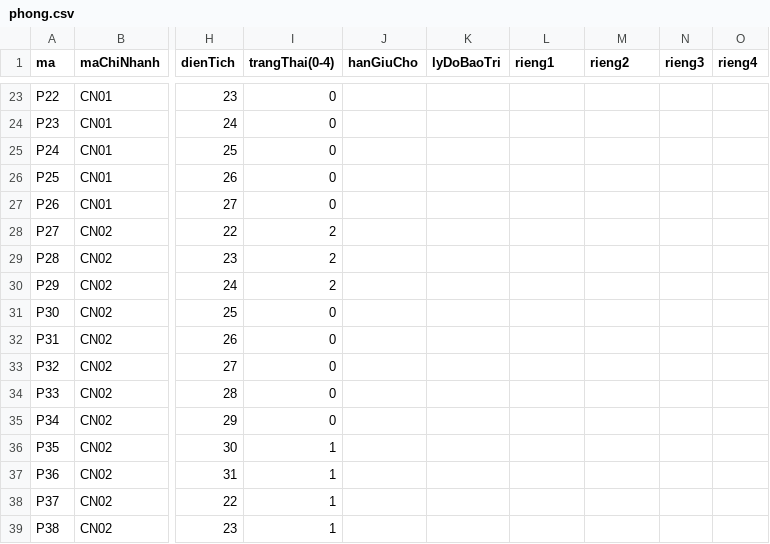
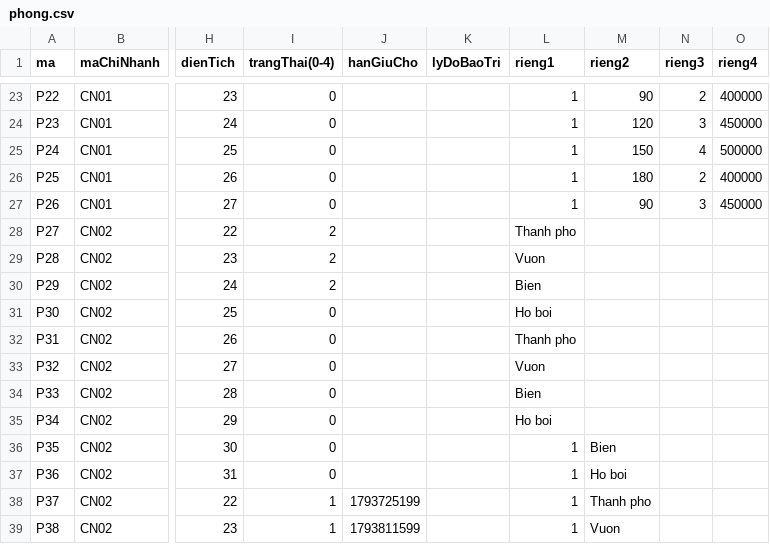
Before and after one commit to nguyentantai3333777-maker/HethongQuanlyKhachsan-ChuoiKhuNghiDuong-Resort-, a CSV file: backend/data/phong.csv, drawn as a sheet; only a part is shown, gaps mark what is left out; the diff covers the shown part only; the diff names each change by its address in the sheet, - before the commit and + after, or states it on an @@ line.

```diff
--- a/backend/data/phong.csv
+++ b/backend/data/phong.csv
-L23:L27 (rieng1): (empty)
+L23:L27 (rieng1): 1
-M23 (rieng2): (empty)
+M23 (rieng2): 90
-N23 (rieng3): (empty)
+N23 (rieng3): 2
-O23 (rieng4): (empty)
+O23 (rieng4): 400000
-M24 (rieng2): (empty)
+M24 (rieng2): 120
-N24 (rieng3): (empty)
+N24 (rieng3): 3
-O24 (rieng4): (empty)
+O24 (rieng4): 450000
-M25 (rieng2): (empty)
+M25 (rieng2): 150
-N25 (rieng3): (empty)
+N25 (rieng3): 4
-O25 (rieng4): (empty)
+O25 (rieng4): 500000
-M26 (rieng2): (empty)
+M26 (rieng2): 180
-N26 (rieng3): (empty)
+N26 (rieng3): 2
-O26 (rieng4): (empty)
+O26 (rieng4): 400000
-M27 (rieng2): (empty)
+M27 (rieng2): 90
-N27 (rieng3): (empty)
+N27 (rieng3): 3
-O27 (rieng4): (empty)
+O27 (rieng4): 450000
-L28 (rieng1): (empty)
+L28 (rieng1): Thanh pho
-L29 (rieng1): (empty)
+L29 (rieng1): Vuon
-L30 (rieng1): (empty)
+L30 (rieng1): Bien
-L31 (rieng1): (empty)
+L31 (rieng1): Ho boi
-L32 (rieng1): (empty)
+L32 (rieng1): Thanh pho
-L33 (rieng1): (empty)
+L33 (rieng1): Vuon
-L34 (rieng1): (empty)
+L34 (rieng1): Bien
-L35 (rieng1): (empty)
+L35 (rieng1): Ho boi
-I36:I37 (trangThai(0-4)): 1
+I36:I37 (trangThai(0-4)): 0
-L36:L39 (rieng1): (empty)
+L36:L39 (rieng1): 1
-M36 (rieng2): (empty)
+M36 (rieng2): Bien
-M37 (rieng2): (empty)
+M37 (rieng2): Ho boi
-J38 (hanGiuCho): (empty)
+J38 (hanGiuCho): 1793725199
-M38 (rieng2): (empty)
+M38 (rieng2): Thanh pho
-J39 (hanGiuCho): (empty)
+J39 (hanGiuCho): 1793811599
-M39 (rieng2): (empty)
+M39 (rieng2): Vuon
```
Also changed, not shown: 88 edited cells elsewhere in this file, backend/data/nhanvien.csv, backend/data/phieudatphong.csv, 6 other files.
